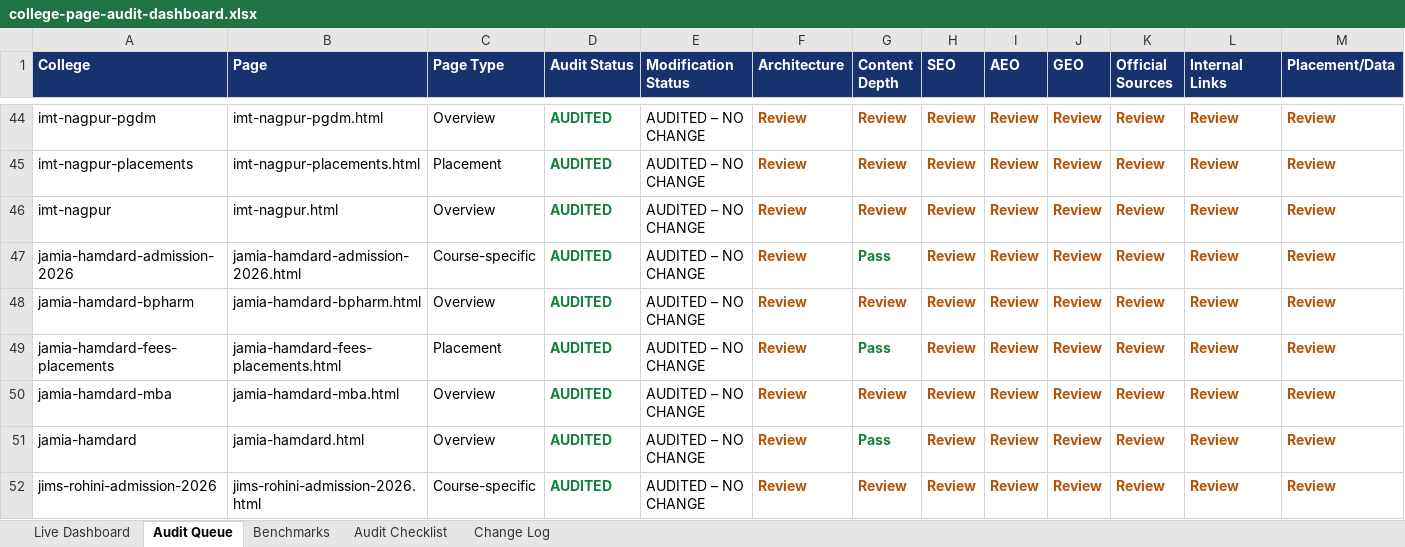
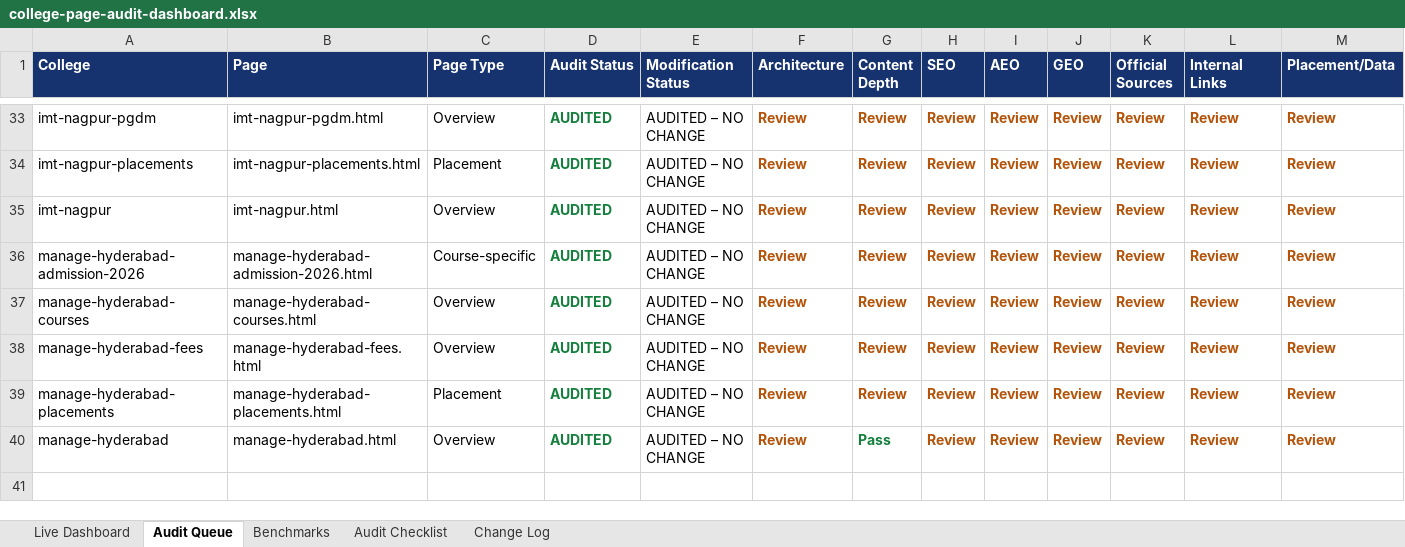
Before and after one commit to vai2110/mba-admission-portal, an Excel workbook: college-page-audit-dashboard.xlsx, sheet Audit Queue, drawn as a sheet; only a part is shown, gaps mark what is left out; the shorter side is filled out with more unchanged rows; values as stored, in another font and other column widths than the file's, no borders; table styles not drawn; rows hold the shown columns only; the diff covers the shown part only; the diff names each change by its address in the sheet, - before the commit and + after, or states it on an @@ line.

```diff
--- a/college-page-audit-dashboard.xlsx (sheet Audit Queue)
+++ b/college-page-audit-dashboard.xlsx (sheet Audit Queue)
-row 47: jamia-hamdard-admission-2026 | jamia-hamdard-admission-2026.html | Course-specific | AUDITED | AUDITED – NO CHANGE | Review | Pass | Review | Review | Review | Review | Review | Review
-row 48: jamia-hamdard-bpharm | jamia-hamdard-bpharm.html | Overview | AUDITED | AUDITED – NO CHANGE | Review | Review | Review | Review | Review | Review | Review | Review
-row 49: jamia-hamdard-fees-placements | jamia-hamdard-fees-placements.html | Placement | AUDITED | AUDITED – NO CHANGE | Review | Pass | Review | Review | Review | Review | Review | Review
-row 50: jamia-hamdard-mba | jamia-hamdard-mba.html | Overview | AUDITED | AUDITED – NO CHANGE | Review | Review | Review | Review | Review | Review | Review | Review
-row 51: jamia-hamdard | jamia-hamdard.html | Overview | AUDITED | AUDITED – NO CHANGE | Review | Pass | Review | Review | Review | Review | Review | Review
-row 52: jims-rohini-admission-2026 | jims-rohini-admission-2026.html | Course-specific | AUDITED | AUDITED – NO CHANGE | Review | Review | Review | Review | Review | Review | Review | Review
```
Also changed, not shown: 38 removed rows elsewhere in this sheet, sheet Change Log, sheet Live Dashboard, college-production-tracker.xlsx, 1 other file.
